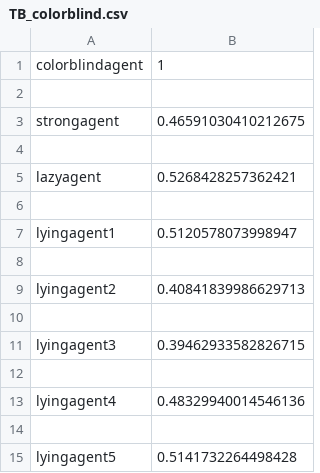
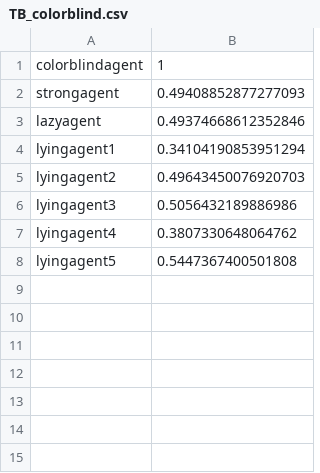
Before and after one commit to oliverneut/CAI-Group78-Trust, a CSV file: TB_colorblind.csv, drawn as a sheet.

```diff
--- a/TB_colorblind.csv
+++ b/TB_colorblind.csv
@@ -1,15 +1,8 @@
 colorblindagent,1
-
-strongagent,0.46591030410212675
-
-lazyagent,0.5268428257362421
-
-lyingagent1,0.5120578073998947
-
-lyingagent2,0.40841839986629713
-
-lyingagent3,0.39462933582826715
-
-lyingagent4,0.48329940014546136
-
-lyingagent5,0.5141732264498428
+strongagent,0.49408852877277093
+lazyagent,0.49374668612352846
+lyingagent1,0.34104190853951294
+lyingagent2,0.49643450076920703
+lyingagent3,0.5056432189886986
+lyingagent4,0.3807330648064762
+lyingagent5,0.5447367400501808
```
Also changed, not shown: TB_lazy.csv, TB_liar.csv, 2 other files.
